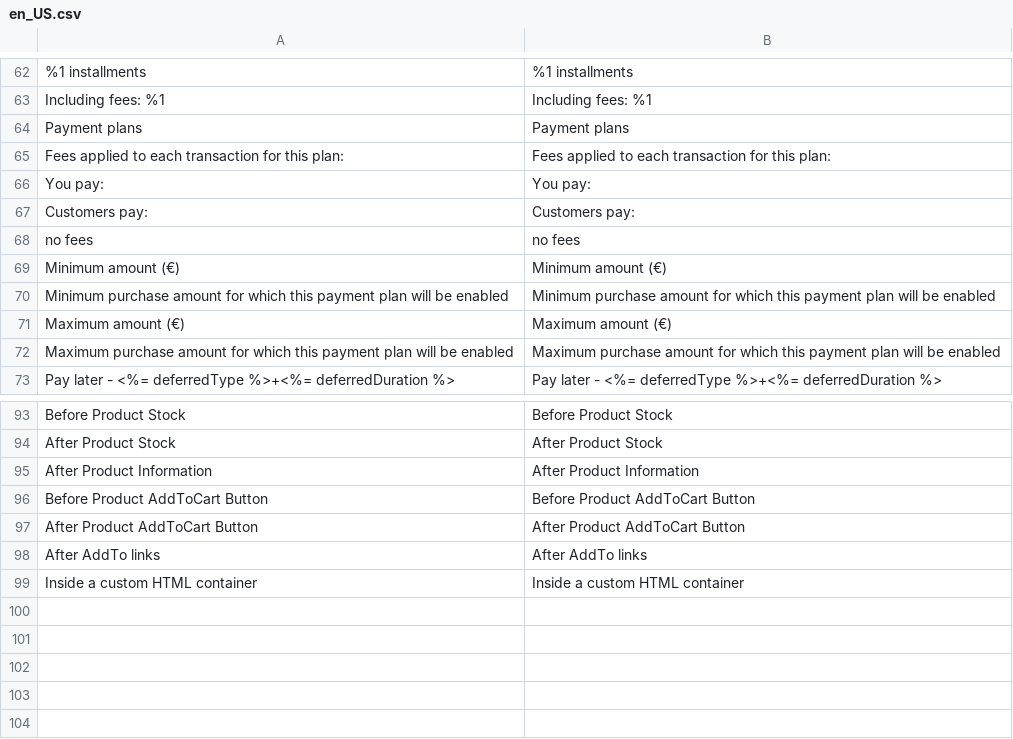
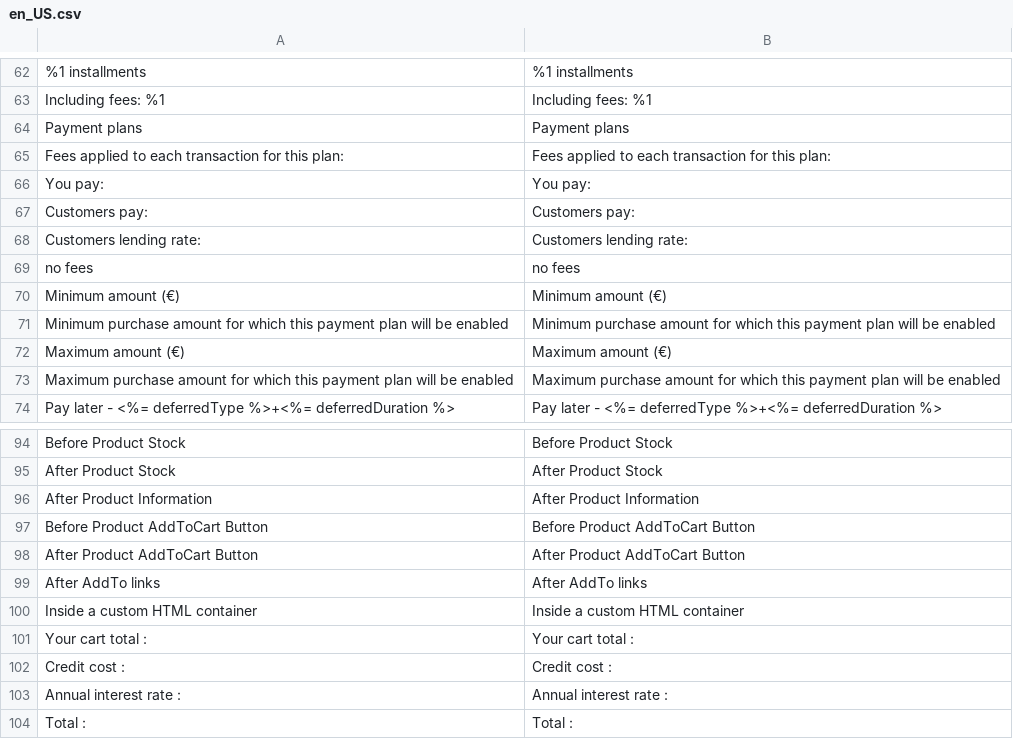
Before and after one commit to alma/alma-monthlypayments-magento2, a CSV file: i18n/en_US.csv, drawn as a sheet; only a part is shown, gaps mark what is left out.

```diff
--- a/i18n/en_US.csv
+++ b/i18n/en_US.csv
@@ -67,2 +67,3 @@
 "Customers pay:","Customers pay:"
+"Customers lending rate:","Customers lending rate:"
 "no fees","no fees"
@@ -99 +100,5 @@
 "Inside a custom HTML container","Inside a custom HTML container"
+"Your cart total : ","Your cart total : "
+"Credit cost : ","Credit cost : "
+"Annual interest rate : ","Annual interest rate : "
+"Total : ","Total : "
```
Also changed, not shown: i18n/fr_FR.csv, 27 other files.
